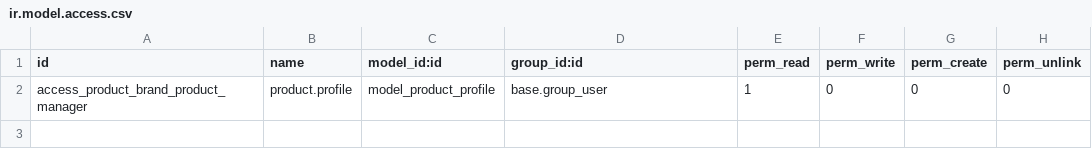
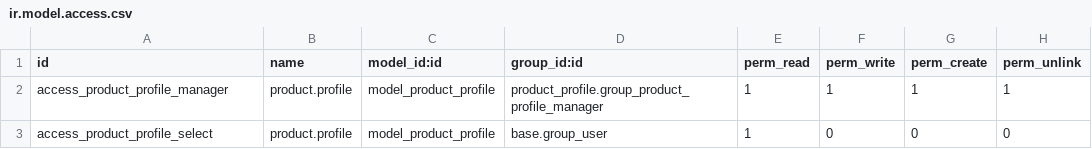
Before and after one commit to kevinkhao/product-attribute, a CSV file: product_profile/security/ir.model.access.csv, drawn as a sheet.

Commit message:
[12.0][MIG] product_profile: Migration to 12.0

```diff
--- a/product_profile/security/ir.model.access.csv
+++ b/product_profile/security/ir.model.access.csv
@@ -1,2 +1,3 @@
 "id","name","model_id:id","group_id:id","perm_read","perm_write","perm_create","perm_unlink"
-"access_product_brand_product_manager","product.profile","model_product_profile","base.group_user",1,0,0,0
+"access_product_profile_manager","product.profile","model_product_profile","product_profile.group_product_profile_manager",1,1,1,1
+"access_product_profile_select","product.profile","model_product_profile","base.group_user",1,0,0,0
```
Also changed, not shown: 13 other files.
